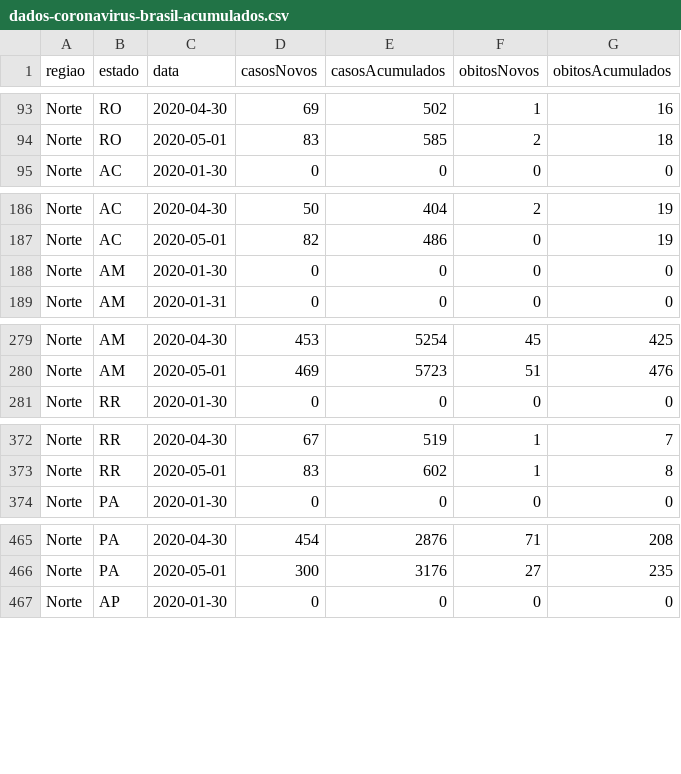
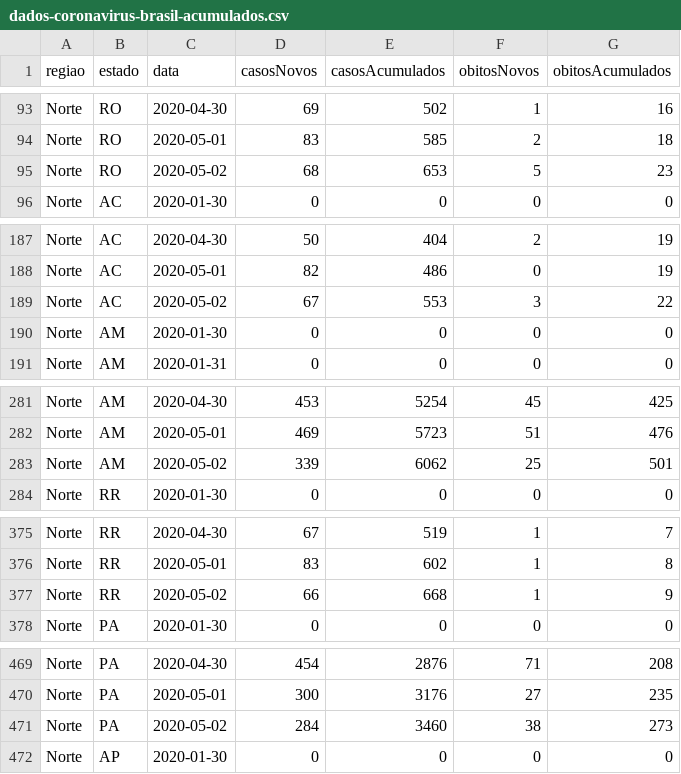
Before and after one commit to canaldjobix/coronavirus-brasil, a CSV file: dados-coronavirus-brasil-acumulados.csv, drawn as a sheet; only a part is shown, gaps mark what is left out; the diff covers the shown part only; the diff names each change by its address in the sheet, - before the commit and + after, or states it on an @@ line.

Commit message:
Add files via upload

```diff
--- a/dados-coronavirus-brasil-acumulados.csv
+++ b/dados-coronavirus-brasil-acumulados.csv
+row 95: Norte | RO | 2020-05-02 | 68 | 653 | 5 | 23
+row 189: Norte | AC | 2020-05-02 | 67 | 553 | 3 | 22
+row 283: Norte | AM | 2020-05-02 | 339 | 6062 | 25 | 501
+row 377: Norte | RR | 2020-05-02 | 66 | 668 | 1 | 9
+row 471: Norte | PA | 2020-05-02 | 284 | 3460 | 38 | 273
```
Also changed, not shown: 22 added rows elsewhere in this file.
